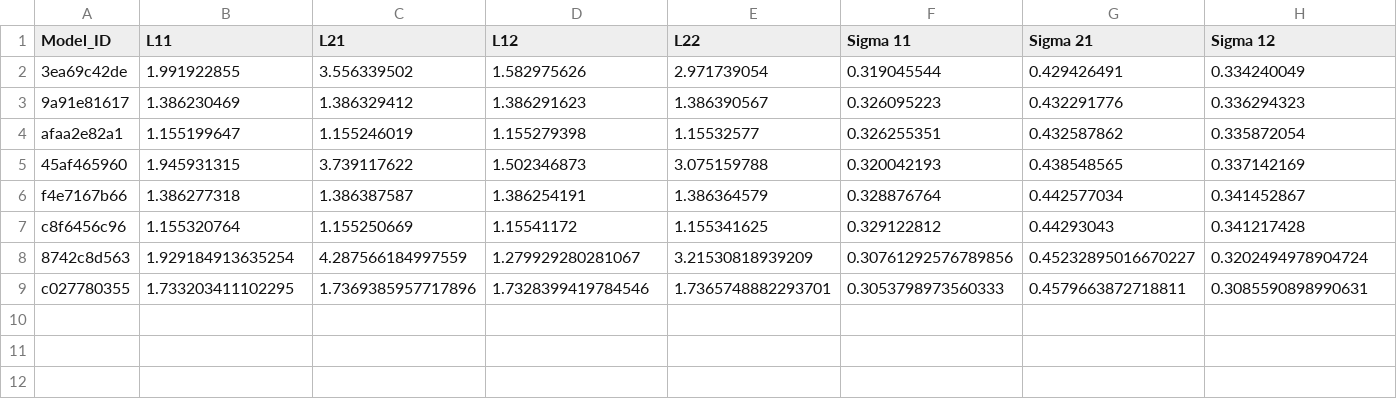
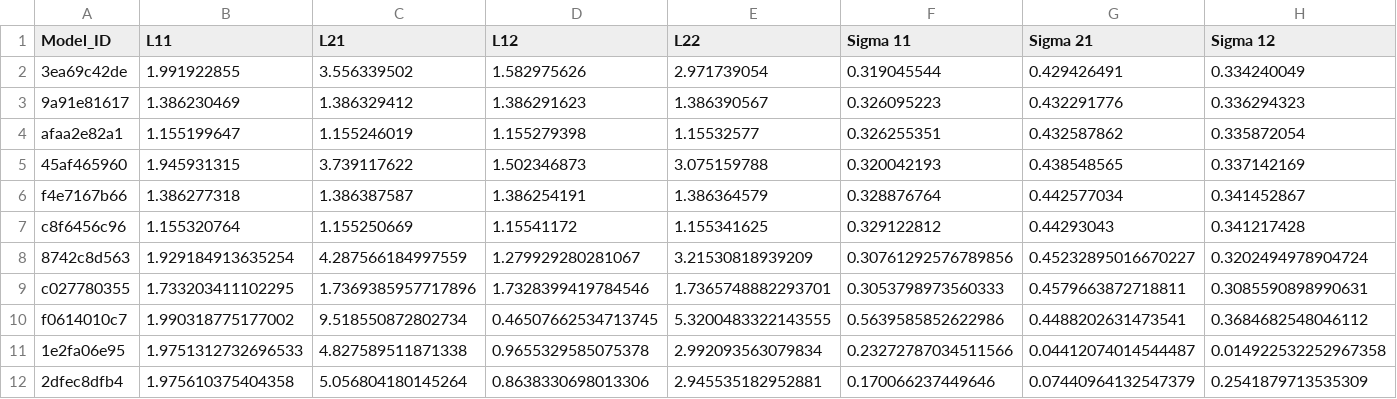
Before and after one commit to yamacisik/gated_kernel_tpp, a CSV file: learned_params_2.csv, drawn as a sheet; only a part is shown; rows hold the shown columns only; the diff names each change by its address in the sheet, - before the commit and + after, or states it on an @@ line.

Commit message:
res

```diff
--- a/learned_params_2.csv
+++ b/learned_params_2.csv
+row 10: f0614010c7 | 1.990318775177002 | 9.518550872802734 | 0.46507662534713745 | 5.3200483322143555 | 0.5639585852622986 | 0.4488202631473541 | 0.3684682548046112
+row 11: 1e2fa06e95 | 1.9751312732696533 | 4.827589511871338 | 0.9655329585075378 | 2.992093563079834 | 0.23272787034511566 | 0.04412074014544487 | 0.014922532252967358
+row 12: 2dfec8dfb4 | 1.975610375404358 | 5.056804180145264 | 0.8638330698013306 | 2.945535182952881 | 0.170066237449646 | 0.07440964132547379 | 0.2541879713535309
```
